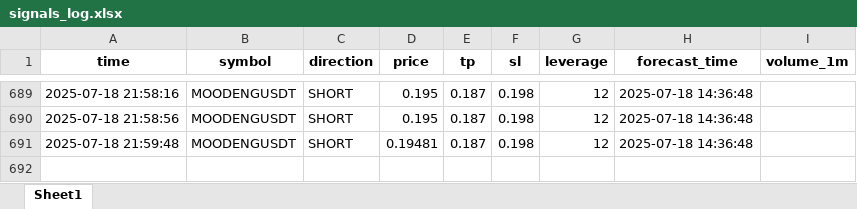
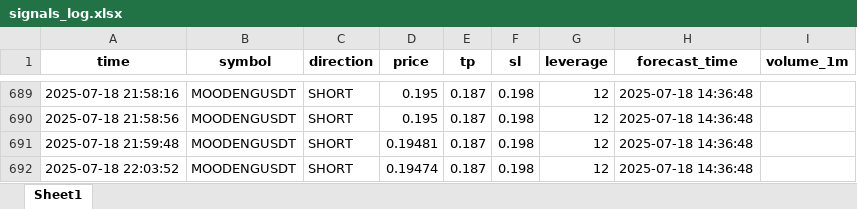
Before and after one commit to brybarrett/crypto-signals, an Excel workbook: signals_log.xlsx, sheet Sheet1, drawn as a sheet; only a part is shown, gaps mark what is left out; values as stored, in another font and other column widths than the file's, no borders; the diff names each change by its address in the sheet, - before the commit and + after, or states it on an @@ line.

Commit message:
Добавлен сигнал MOODENGUSDT (SHORT)

```diff
--- a/signals_log.xlsx (sheet Sheet1)
+++ b/signals_log.xlsx (sheet Sheet1)
+row 692: 2025-07-18 22:03:52 | MOODENGUSDT | SHORT | 0.19474 | 0.187 | 0.198 | 12 | 2025-07-18 14:36:48
```
